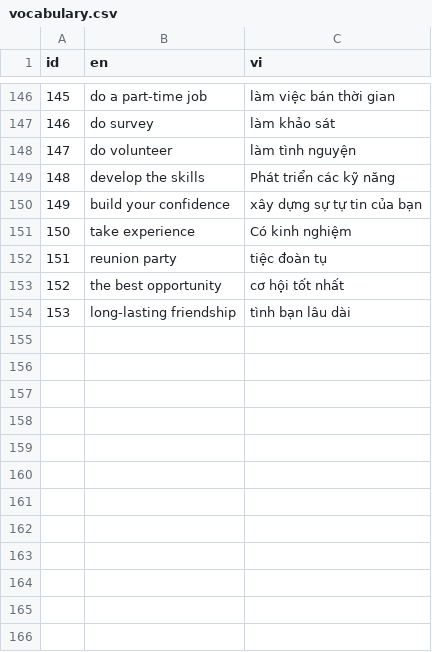
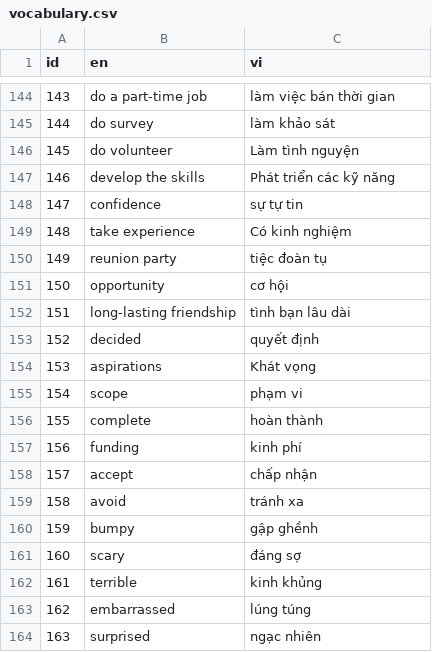
Before and after one commit to tudvh/js.hoc_tu_vung, a CSV file: public/csv/vocabulary.csv, drawn as a sheet; only a part is shown, gaps mark what is left out; removed rows and columns are numbered as before the commit, all else as after; the diff covers the shown part only; the diff names each change by its address in the sheet, - before the commit and + after, or states it on an @@ line.

```diff
--- a/public/csv/vocabulary.csv
+++ b/public/csv/vocabulary.csv
@@ column A (id) renumbered between rows 107 and 152 @@
-C146 (vi): làm tình nguyện
+C146 (vi): Làm tình nguyện
-row 150: 149 | build your confidence | xây dựng sự tự tin của bạn
+row 148: 147 | confidence | sự tự tin
-row 153: 152 | the best opportunity | cơ hội tốt nhất
+row 151: 150 | opportunity | cơ hội
+row 153: 152 | decided | quyết định
+row 154: 153 | aspirations | Khát vọng
+row 155: 154 | scope | phạm vi
+row 156: 155 | complete | hoàn thành
+row 157: 156 | funding | kinh phí
+row 158: 157 | accept | chấp nhận
+row 159: 158 | avoid | tránh xa
+row 160: 159 | bumpy | gập ghềnh
+row 161: 160 | scary | đáng sợ
+row 162: 161 | terrible | kinh khủng
+row 163: 162 | embarrassed | lúng túng
+row 164: 163 | surprised | ngạc nhiên
```
Also changed, not shown: 34 added rows and 3 removed rows elsewhere in this file, 6 other files.
